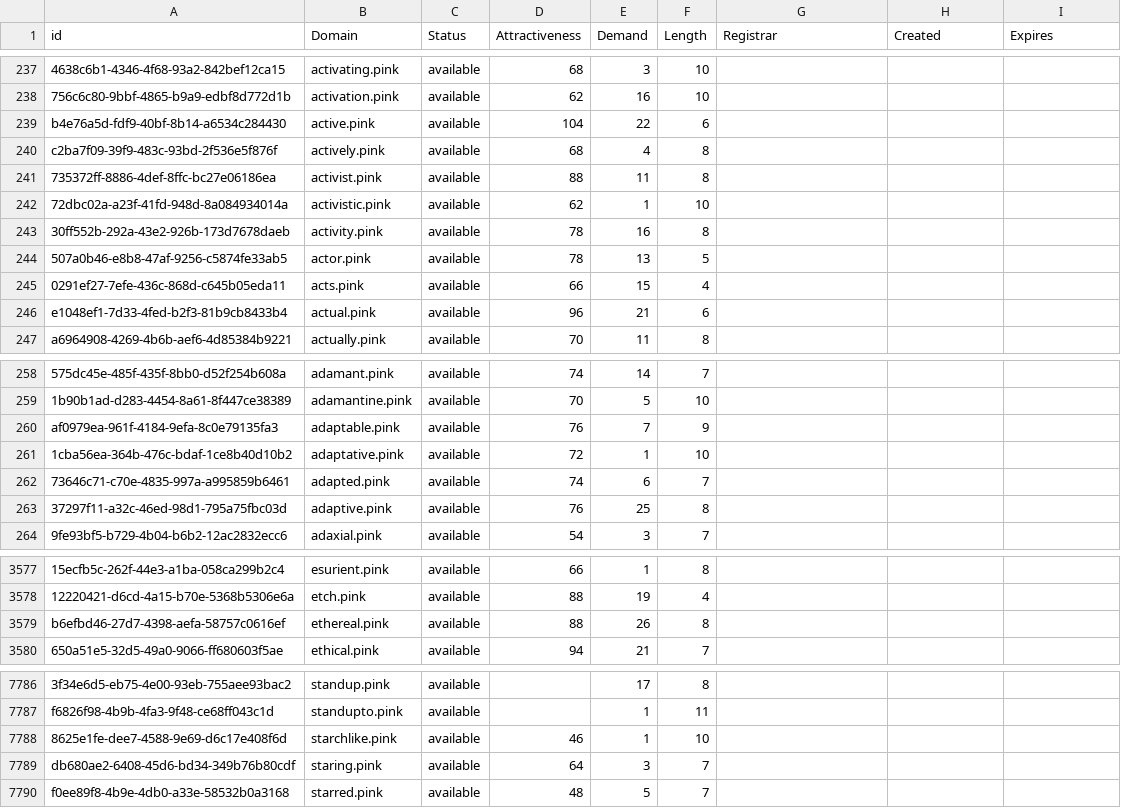
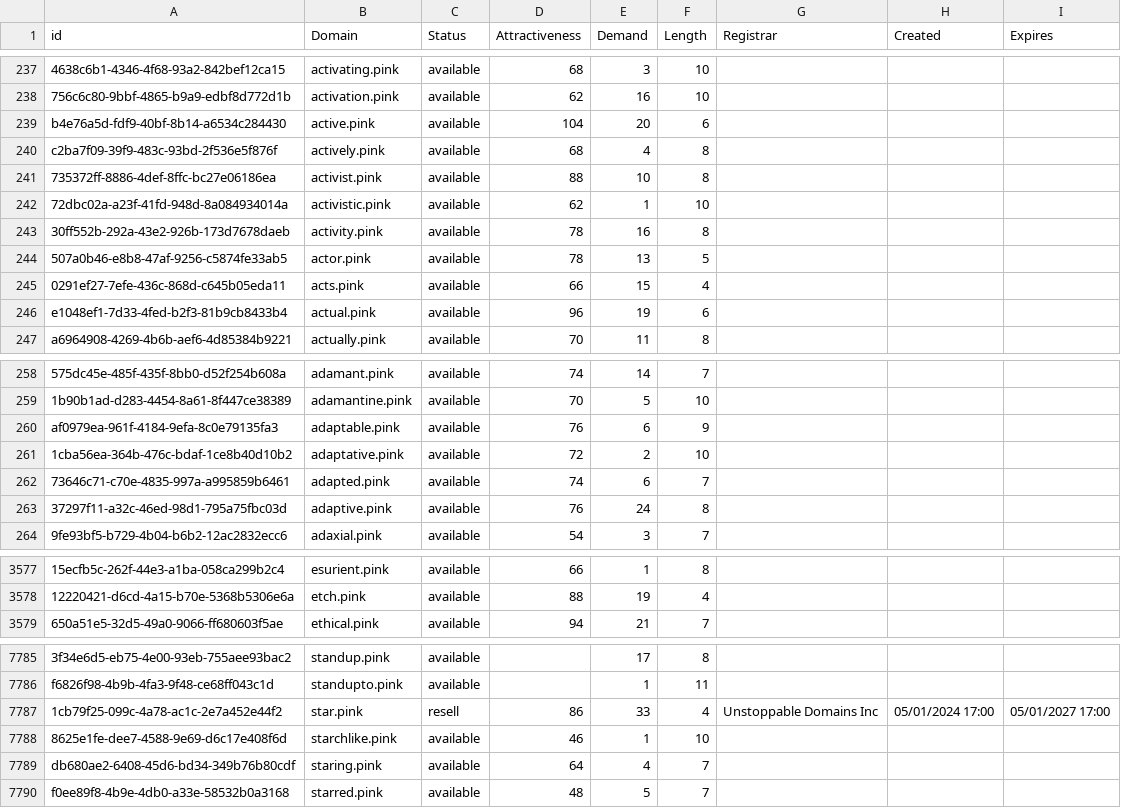
Before and after one commit to UniqueDomains/pink-oneword-domains, a CSV file: pink.csv, drawn as a sheet; only a part is shown, gaps mark what is left out; removed rows and columns are numbered as before the commit, all else as after; the diff covers the shown part only; the diff names each change by its address in the sheet, - before the commit and + after, or states it on an @@ line.

Commit message:
Domains update

```diff
--- a/pink.csv
+++ b/pink.csv
-E239 (Demand): 22
+E239 (Demand): 20
-E241 (Demand): 11
+E241 (Demand): 10
-E246 (Demand): 21
+E246 (Demand): 19
-E260 (Demand): 7
+E260 (Demand): 6
-E261 (Demand): 1
+E261 (Demand): 2
-E263 (Demand): 25
+E263 (Demand): 24
-row 3579: b6efbd46-27d7-4398-aefa-58757c0616ef | ethereal.pink | available | 88 | 26 | 8
+row 7787: 1cb79f25-099c-4a78-ac1c-2e7a452e44f2 | star.pink | resell | 86 | 33 | 4 | Unstoppable Domains Inc | 05/01/2024 17:00 | 05/01/2027 17:00
-E7789 (Demand): 3
+E7789 (Demand): 4
```
Also changed, not shown: 86 edited cells elsewhere in this file, 2 other files.
